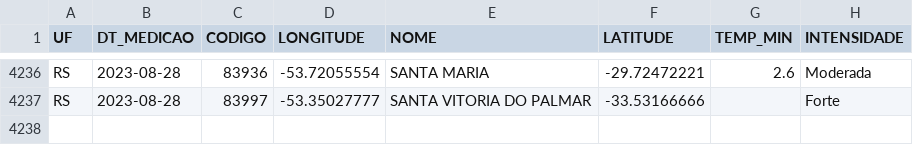
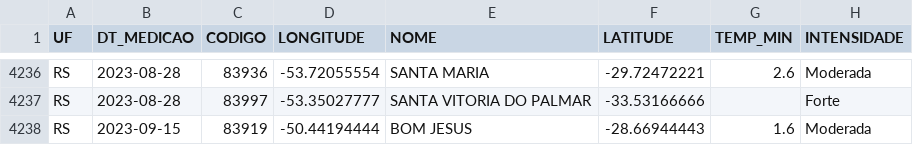
Before and after one commit to fms-1988/Brazil-Frost-DataUpdater, a CSV file: data/data.csv, drawn as a sheet; only a part is shown, gaps mark what is left out; the diff names each change by its address in the sheet, - before the commit and + after, or states it on an @@ line.

Commit message:
GH Action Autorun Fri Sep 15 20:36:12 UTC 2023

```diff
--- a/data/data.csv
+++ b/data/data.csv
+row 4238: RS | 2023-09-15 | 83919 | -50.44194444 | BOM JESUS | -28.66944443 | 1.6 | Moderada
```
